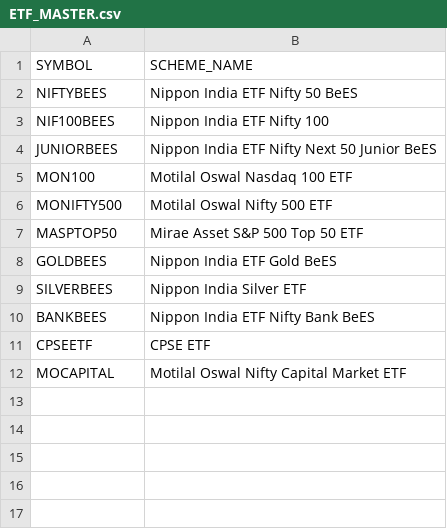
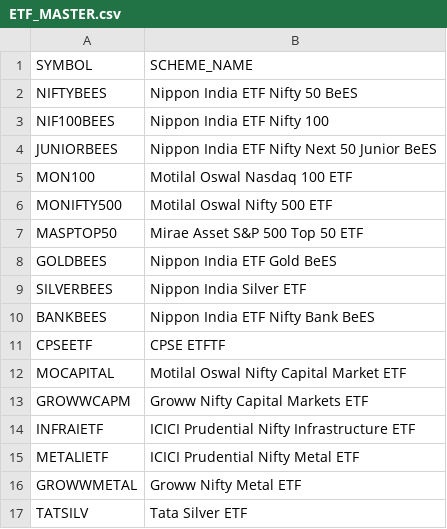
Before and after one commit to shekharhsb6-max/retirement-etf-system, a CSV file: ETF_MASTER.csv, drawn as a sheet.

Commit message:
Update ETF_MASTER.csv

```diff
--- a/ETF_MASTER.csv
+++ b/ETF_MASTER.csv
@@ -10,3 +10,8 @@ SILVERBEES,Nippon India Silver ETF
 BANKBEES,Nippon India ETF Nifty Bank BeES
-CPSEETF,CPSE ETF
+CPSEETF,CPSE ETFTF
 MOCAPITAL,Motilal Oswal Nifty Capital Market ETF
+GROWWCAPM,Groww Nifty Capital Markets ETF
+INFRAIETF,ICICI Prudential Nifty Infrastructure ETF,
+METALIETF,ICICI Prudential Nifty Metal ETF
+GROWWMETAL,Groww Nifty Metal ETF
+TATSILV,Tata Silver ETF
```
